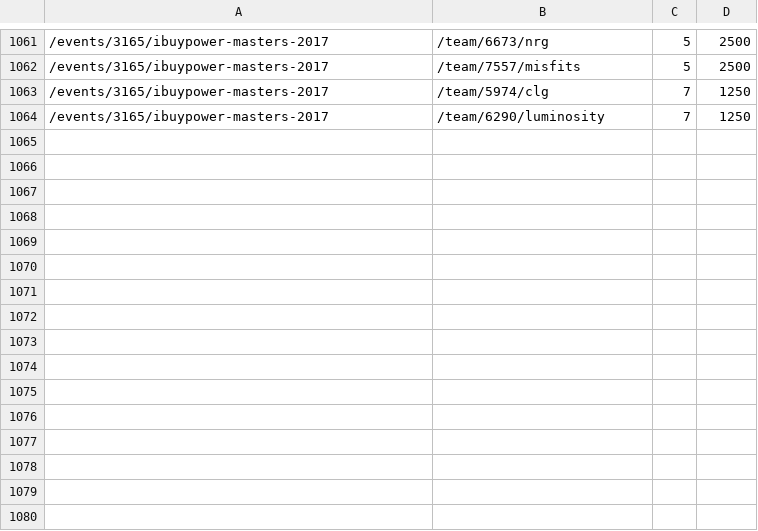
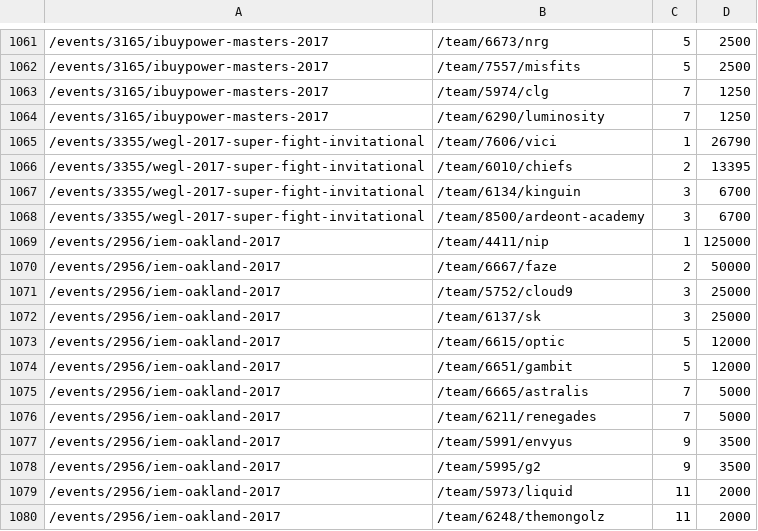
Before and after one commit to jivfl3p7/csgo-1, a CSV file: csv/hltv_team_places.csv, drawn as a sheet; only a part is shown, gaps mark what is left out; the diff names each change by its address in the sheet, - before the commit and + after, or states it on an @@ line.

```diff
--- a/csv/hltv_team_places.csv
+++ b/csv/hltv_team_places.csv
+row 1065: /events/3355/wegl-2017-super-fight-invitational | /team/7606/vici | 1 | 26790
+row 1066: /events/3355/wegl-2017-super-fight-invitational | /team/6010/chiefs | 2 | 13395
+row 1067: /events/3355/wegl-2017-super-fight-invitational | /team/6134/kinguin | 3 | 6700
+row 1068: /events/3355/wegl-2017-super-fight-invitational | /team/8500/ardeont-academy | 3 | 6700
+row 1069: /events/2956/iem-oakland-2017 | /team/4411/nip | 1 | 125000
+row 1070: /events/2956/iem-oakland-2017 | /team/6667/faze | 2 | 50000
+row 1071: /events/2956/iem-oakland-2017 | /team/5752/cloud9 | 3 | 25000
+row 1072: /events/2956/iem-oakland-2017 | /team/6137/sk | 3 | 25000
+row 1073: /events/2956/iem-oakland-2017 | /team/6615/optic | 5 | 12000
+row 1074: /events/2956/iem-oakland-2017 | /team/6651/gambit | 5 | 12000
+row 1075: /events/2956/iem-oakland-2017 | /team/6665/astralis | 7 | 5000
+row 1076: /events/2956/iem-oakland-2017 | /team/6211/renegades | 7 | 5000
+row 1077: /events/2956/iem-oakland-2017 | /team/5991/envyus | 9 | 3500
+row 1078: /events/2956/iem-oakland-2017 | /team/5995/g2 | 9 | 3500
+row 1079: /events/2956/iem-oakland-2017 | /team/5973/liquid | 11 | 2000
+row 1080: /events/2956/iem-oakland-2017 | /team/6248/themongolz | 11 | 2000
```
Also changed, not shown: csv/demo_info.csv, csv/hltv_active_teams.csv, 7 other files.
